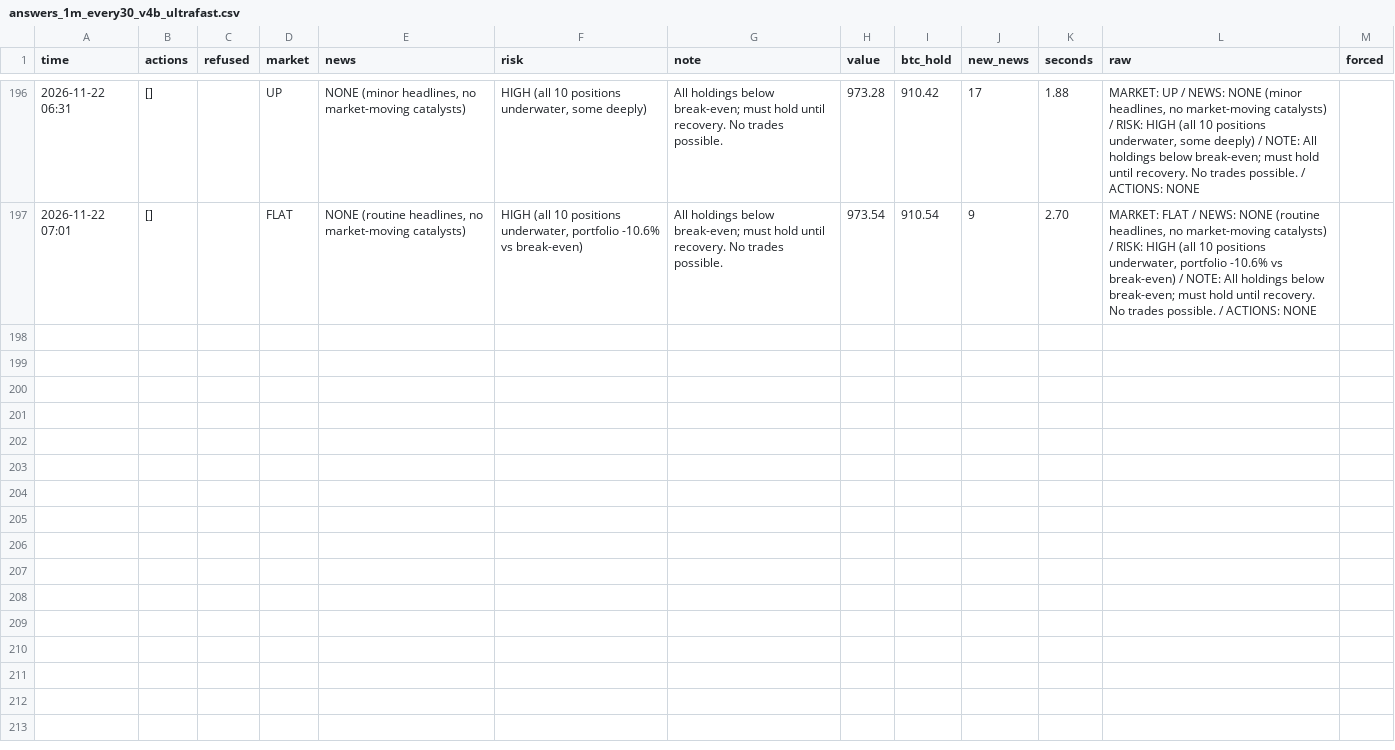
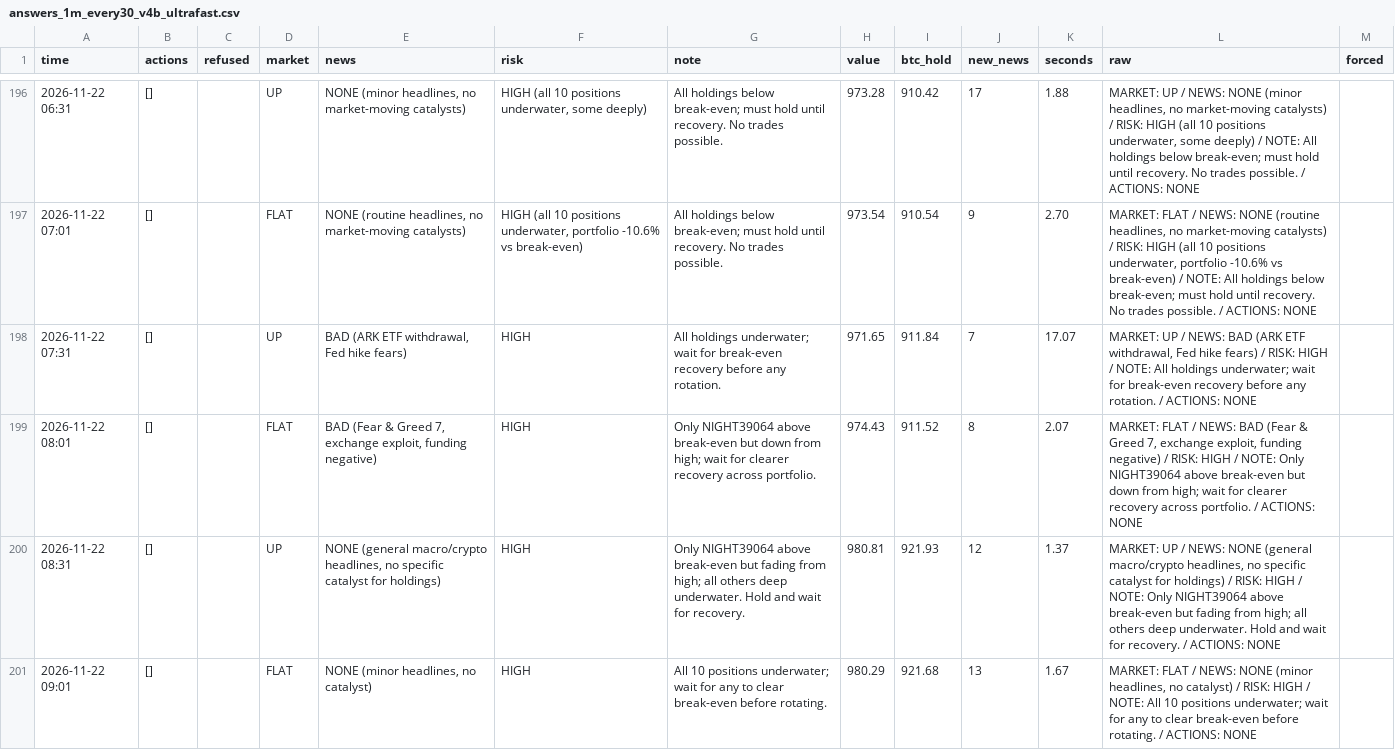
Before and after one commit to osofat100-cmyk/Machine-, a CSV file: crypto/answers_1m_every30_v4b_ultrafast.csv, drawn as a sheet; only a part is shown, gaps mark what is left out; the diff covers the shown part only; the diff names each change by its address in the sheet, - before the commit and + after, or states it on an @@ line.

```diff
--- a/crypto/answers_1m_every30_v4b_ultrafast.csv
+++ b/crypto/answers_1m_every30_v4b_ultrafast.csv
+row 198: 2026-11-22 07:31 | [] |  | UP | BAD (ARK ETF withdrawal, Fed hike fears) | HIGH | All holdings underwater; wait for break-even recovery before any rotation. | 971.65 | 911.84 | 7 | 17.07 | MARKET: UP / NEWS: BAD (ARK ETF withdrawal, Fed hike fears) / RISK: HIGH / NOTE: All holdings underwater; wait for break-even recovery before any rotation. / ACTIONS: NONE
+row 199: 2026-11-22 08:01 | [] |  | FLAT | BAD (Fear & Greed 7, exchange exploit, funding negative) | HIGH | Only NIGHT39064 above break-even but down from high; wait for clearer recovery across portfolio. | 974.43 | 911.52 | 8 | 2.07 | MARKET: FLAT / NEWS: BAD (Fear & Greed 7, exchange exploit, funding negative) / RISK: HIGH / NOTE: Only NIGHT39064 above break-even but down from high; wait for clearer recovery across portfolio. / ACTIONS: NONE
+row 200: 2026-11-22 08:31 | [] |  | UP | NONE (general macro/crypto headlines, no specific catalyst for holdings) | HIGH | Only NIGHT39064 above break-even but fading from high; all others deep underwater. Hold and wait for recovery. | 980.81 | 921.93 | 12 | 1.37 | MARKET: UP / NEWS: NONE (general macro/crypto headlines, no specific catalyst for holdings) / RISK: HIGH / NOTE: Only NIGHT39064 above break-even but fading from high; all others deep underwater. Hold and wait for recovery. / ACTIONS: NONE
+row 201: 2026-11-22 09:01 | [] |  | FLAT | NONE (minor headlines, no catalyst) | HIGH | All 10 positions underwater; wait for any to clear break-even before rotating. | 980.29 | 921.68 | 13 | 1.67 | MARKET: FLAT / NEWS: NONE (minor headlines, no catalyst) / RISK: HIGH / NOTE: All 10 positions underwater; wait for any to clear break-even before rotating. / ACTIONS: NONE
```
Also changed, not shown: 10 added rows elsewhere in this file, crypto/answers_1m_every30_v4a_ultrafast.csv, crypto/answers_1m_every4_v4b_ultrafast.csv, 20 other files.
